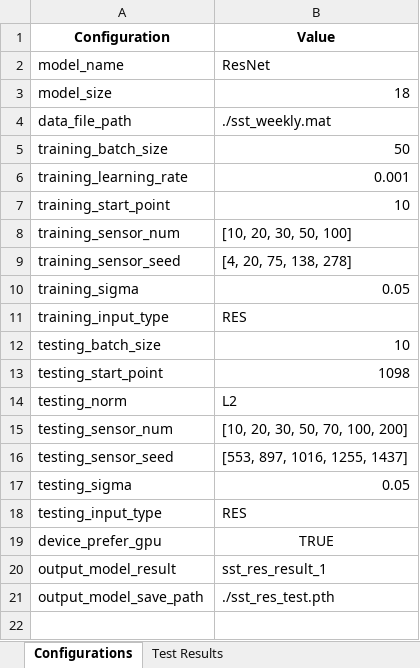
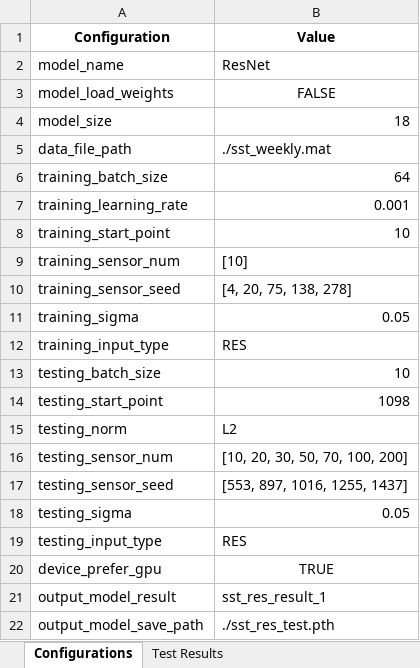
Before and after one commit to Flyingfish812/Transformer-Application, an Excel workbook: result/sst_res_result_1.xlsx, sheet Configurations, drawn as a sheet; values as stored, in another font and other column widths than the file's, no borders; addresses are those after the commit; the diff names each change by its address in the sheet, - before the commit and + after, or states it on an @@ line.

```diff
--- a/result/sst_res_result_1.xlsx (sheet Configurations)
+++ b/result/sst_res_result_1.xlsx (sheet Configurations)
+row 3: model_load_weights | FALSE
-B6 (Value): 50
+B6 (Value): 64
-B9 (Value): [10, 20, 30, 50, 100]
+B9 (Value): [10]
```
Also changed, not shown: sheet Test Results, result/sst_vit_result_1.xlsx, result/sst_vit_result_2.xlsx, 8 other files.
